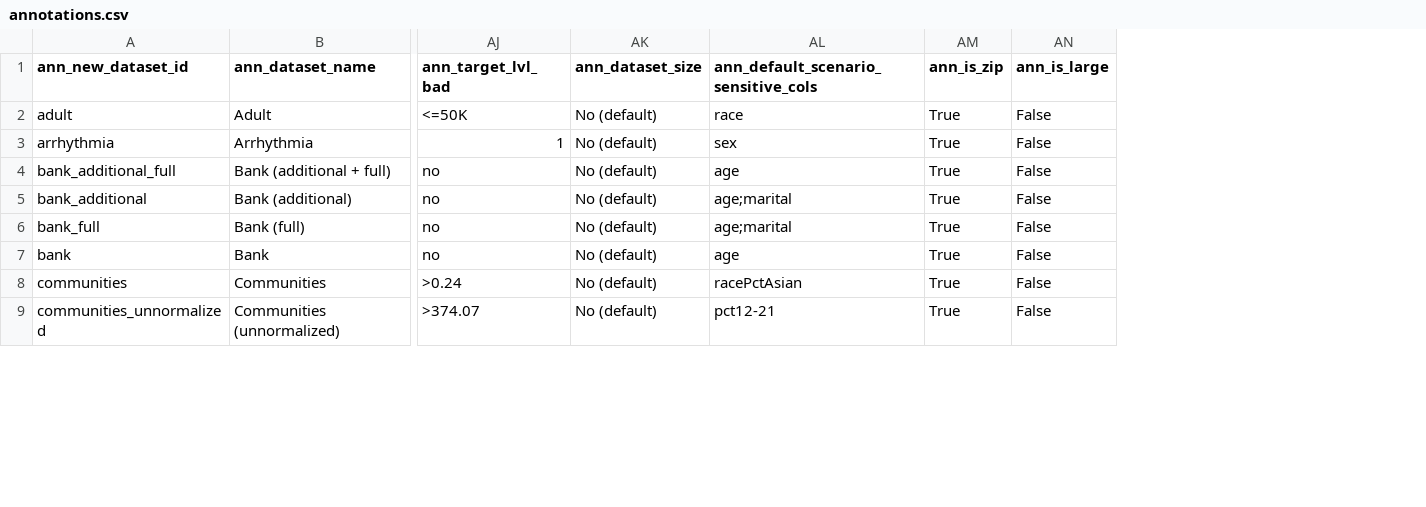
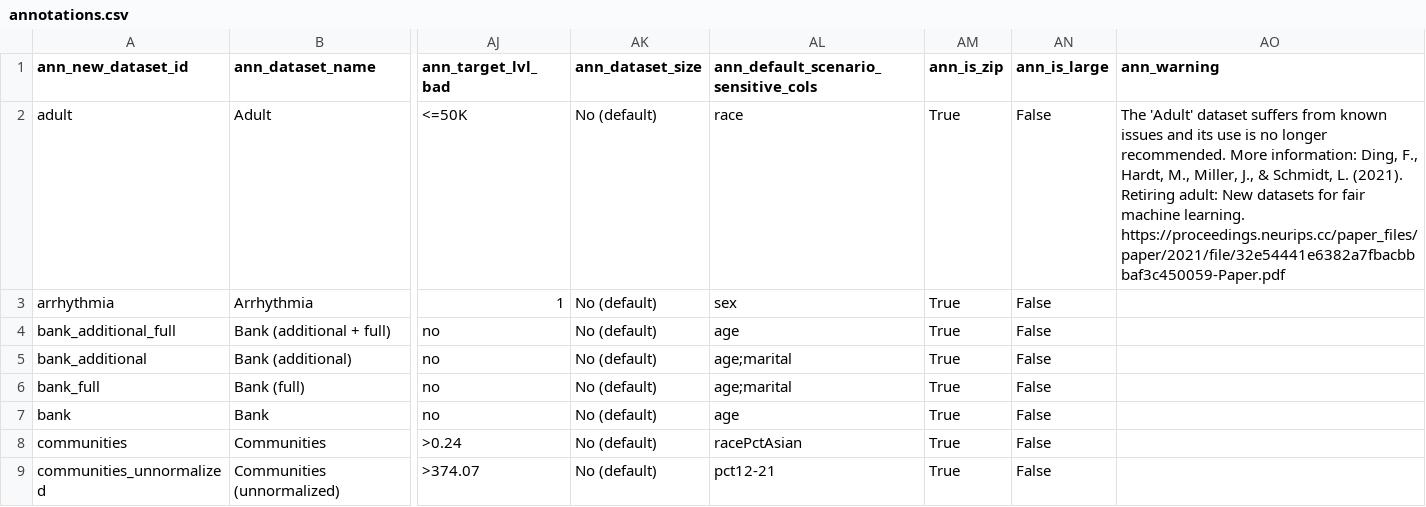
Before and after one commit to reliable-ai/fairground, a CSV file: fairml_datasets/data/final/annotations.csv, drawn as a sheet; only a part is shown, gaps mark what is left out; the diff names each change by its address in the sheet, - before the commit and + after, or states it on an @@ line.

Commit message:
Add warning annotations for Adult, COMPAS, and German Credit datasets

```diff
--- a/fairml_datasets/data/final/annotations.csv
+++ b/fairml_datasets/data/final/annotations.csv
+column AO (ann_warning), row 2: The 'Adult' dataset suffers from known issues and its use is no longer recommended. More information: Ding, F., Hardt, M., Miller, J., & Schmidt, L. (2021). Retiring adult: New datasets for fair machine learning. https://proceedings.neurips.cc/paper_files/paper/2021/file/32e54441e6382a7fbacbbbaf3c450059-Paper.pdf
```
